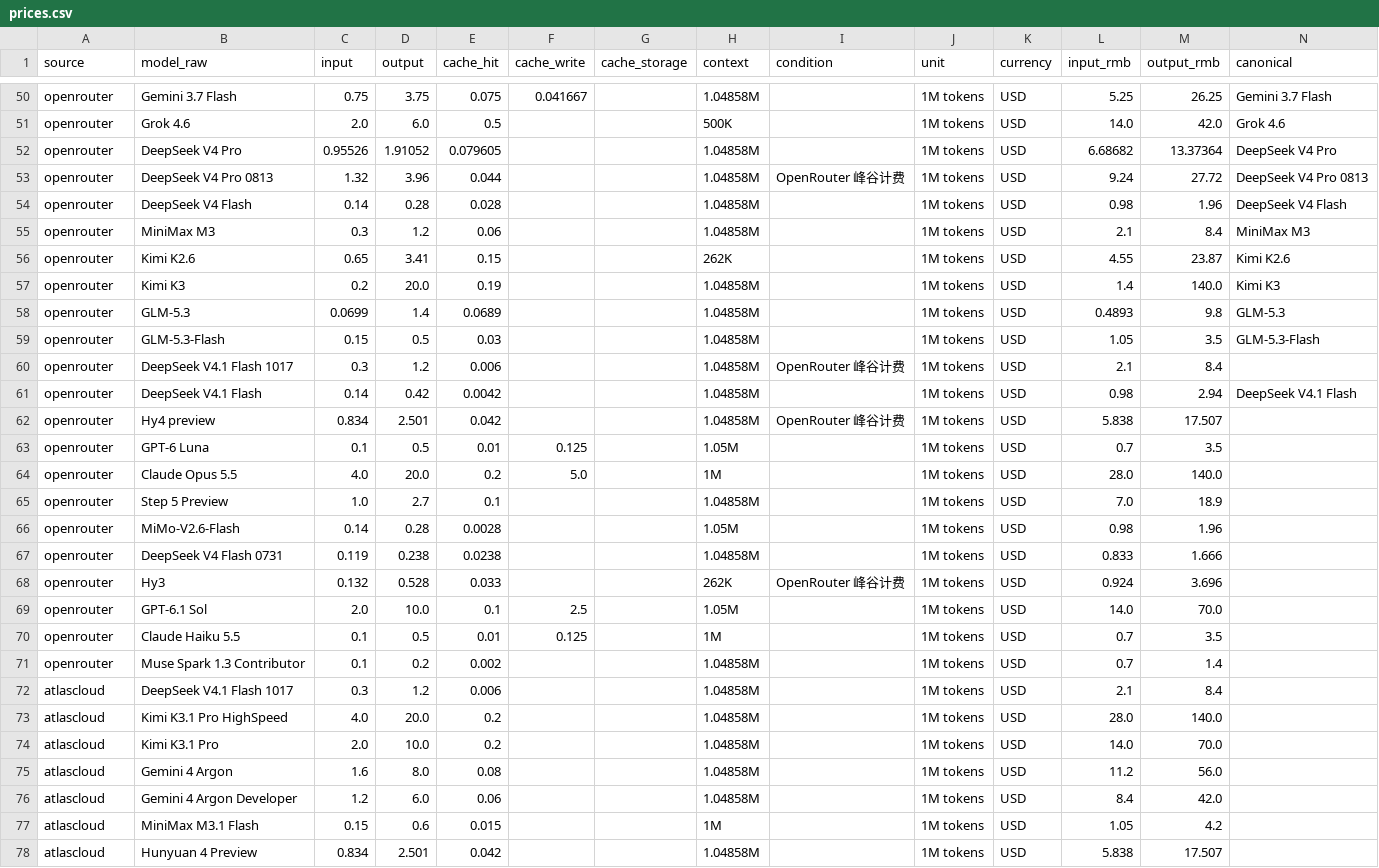
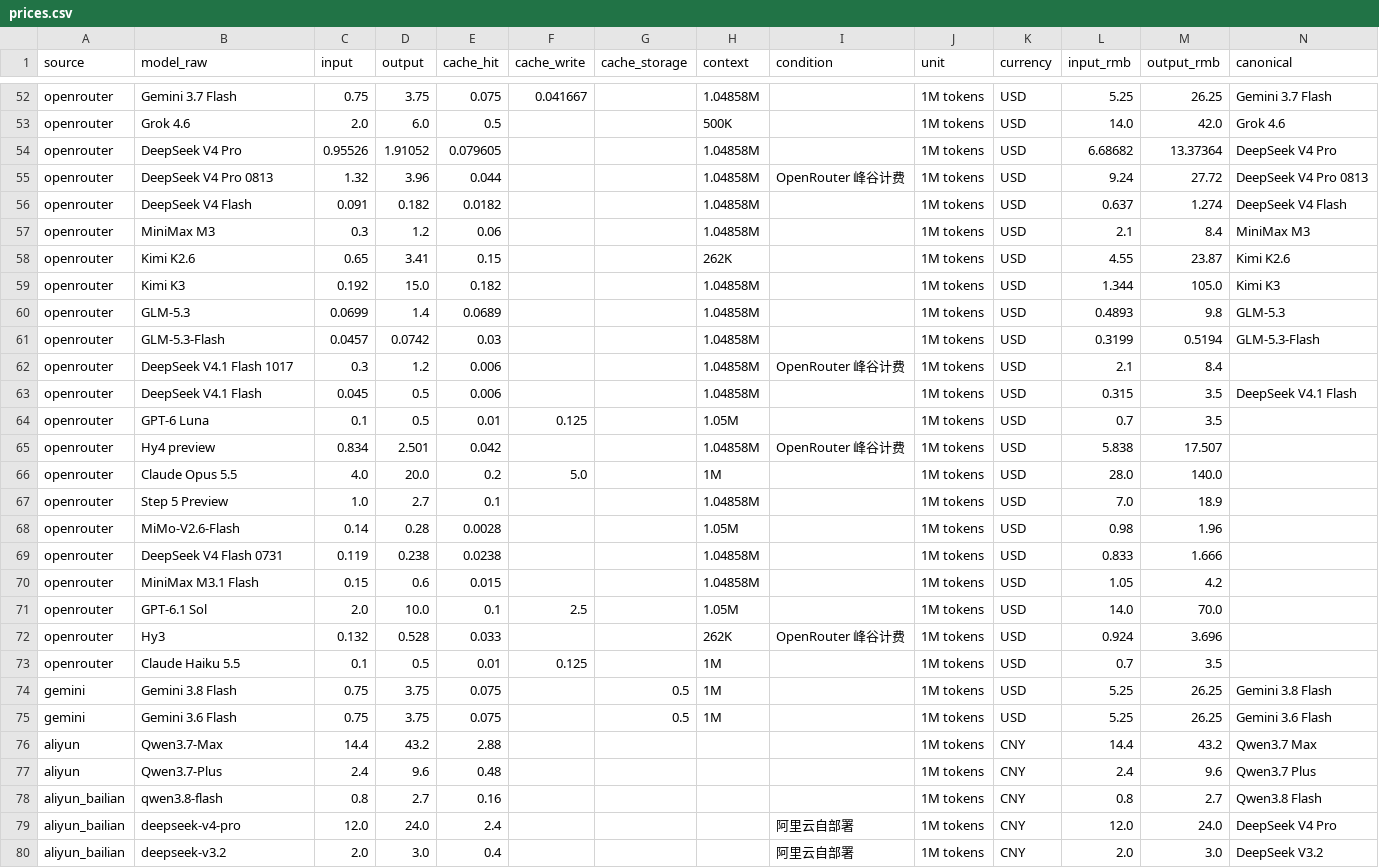
Before and after one commit to lzc0403/token-pricing-scraper, a CSV file: data/prices.csv, drawn as a sheet; only a part is shown, gaps mark what is left out; the shorter side is filled out with more unchanged rows; the diff covers the shown part only.

```diff
--- a/data/prices.csv
+++ b/data/prices.csv
@@ -53,12 +55,12 @@ openrouter,DeepSeek V4 Pro,0.95526,1.91052,0.079605,,,1.04858M,,1M tokens,USD,6.
 openrouter,DeepSeek V4 Pro 0813,1.32,3.96,0.044,,,1.04858M,OpenRouter 峰谷计费,1M tokens,USD,9.24,27.72,DeepSeek V4 Pro 0813
-openrouter,DeepSeek V4 Flash,0.14,0.28,0.028,,,1.04858M,,1M tokens,USD,0.98,1.96,DeepSeek V4 Flash
+openrouter,DeepSeek V4 Flash,0.091,0.182,0.0182,,,1.04858M,,1M tokens,USD,0.637,1.274,DeepSeek V4 Flash
 openrouter,MiniMax M3,0.3,1.2,0.06,,,1.04858M,,1M tokens,USD,2.1,8.4,MiniMax M3
 openrouter,Kimi K2.6,0.65,3.41,0.15,,,262K,,1M tokens,USD,4.55,23.87,Kimi K2.6
-openrouter,Kimi K3,0.2,20.0,0.19,,,1.04858M,,1M tokens,USD,1.4,140.0,Kimi K3
+openrouter,Kimi K3,0.192,15.0,0.182,,,1.04858M,,1M tokens,USD,1.344,105.0,Kimi K3
 openrouter,GLM-5.3,0.0699,1.4,0.0689,,,1.04858M,,1M tokens,USD,0.4893,9.8,GLM-5.3
-openrouter,GLM-5.3-Flash,0.15,0.5,0.03,,,1.04858M,,1M tokens,USD,1.05,3.5,GLM-5.3-Flash
+openrouter,GLM-5.3-Flash,0.0457,0.0742,0.03,,,1.04858M,,1M tokens,USD,0.3199,0.5194,GLM-5.3-Flash
 openrouter,DeepSeek V4.1 Flash 1017,0.3,1.2,0.006,,,1.04858M,OpenRouter 峰谷计费,1M tokens,USD,2.1,8.4,
-openrouter,DeepSeek V4.1 Flash,0.14,0.42,0.0042,,,1.04858M,,1M tokens,USD,0.98,2.94,DeepSeek V4.1 Flash
+openrouter,DeepSeek V4.1 Flash,0.045,0.5,0.006,,,1.04858M,,1M tokens,USD,0.315,3.5,DeepSeek V4.1 Flash
+openrouter,GPT-6 Luna,0.1,0.5,0.01,0.125,,1.05M,,1M tokens,USD,0.7,3.5,
 openrouter,Hy4 preview,0.834,2.501,0.042,,,1.04858M,OpenRouter 峰谷计费,1M tokens,USD,5.838,17.507,
-openrouter,GPT-6 Luna,0.1,0.5,0.01,0.125,,1.05M,,1M tokens,USD,0.7,3.5,
 openrouter,Claude Opus 5.5,4.0,20.0,0.2,5.0,,1M,,1M tokens,USD,28.0,140.0,
@@ -67,5 +69,12 @@ openrouter,MiMo-V2.6-Flash,0.14,0.28,0.0028,,,1.05M,,1M tokens,USD,0.98,1.96,
 openrouter,DeepSeek V4 Flash 0731,0.119,0.238,0.0238,,,1.04858M,,1M tokens,USD,0.833,1.666,
+openrouter,MiniMax M3.1 Flash,0.15,0.6,0.015,,,1.04858M,,1M tokens,USD,1.05,4.2,
+openrouter,GPT-6.1 Sol,2.0,10.0,0.1,2.5,,1.05M,,1M tokens,USD,14.0,70.0,
 openrouter,Hy3,0.132,0.528,0.033,,,262K,OpenRouter 峰谷计费,1M tokens,USD,0.924,3.696,
-openrouter,GPT-6.1 Sol,2.0,10.0,0.1,2.5,,1.05M,,1M tokens,USD,14.0,70.0,
 openrouter,Claude Haiku 5.5,0.1,0.5,0.01,0.125,,1M,,1M tokens,USD,0.7,3.5,
-openrouter,Muse Spark 1.3 Contributor,0.1,0.2,0.002,,,1.04858M,,1M tokens,USD,0.7,1.4,
+gemini,Gemini 3.8 Flash,0.75,3.75,0.075,,0.5,1M,,1M tokens,USD,5.25,26.25,Gemini 3.8 Flash
+gemini,Gemini 3.6 Flash,0.75,3.75,0.075,,0.5,1M,,1M tokens,USD,5.25,26.25,Gemini 3.6 Flash
+aliyun,Qwen3.7-Max,14.4,43.2,2.88,,,,,1M tokens,CNY,14.4,43.2,Qwen3.7 Max
+aliyun,Qwen3.7-Plus,2.4,9.6,0.48,,,,,1M tokens,CNY,2.4,9.6,Qwen3.7 Plus
+aliyun_bailian,qwen3.8-flash,0.8,2.7,0.16,,,,,1M tokens,CNY,0.8,2.7,Qwen3.8 Flash
+aliyun_bailian,deepseek-v4-pro,12.0,24.0,2.4,,,,阿里云自部署,1M tokens,CNY,12.0,24.0,DeepSeek V4 Pro
+aliyun_bailian,deepseek-v3.2,2.0,3.0,0.4,,,,阿里云自部署,1M tokens,CNY,2.0,3.0,DeepSeek V3.2
```
Also changed, not shown: 1 added row and 30 moved rows elsewhere in this file, data/watchlist.csv, 14 other files.
